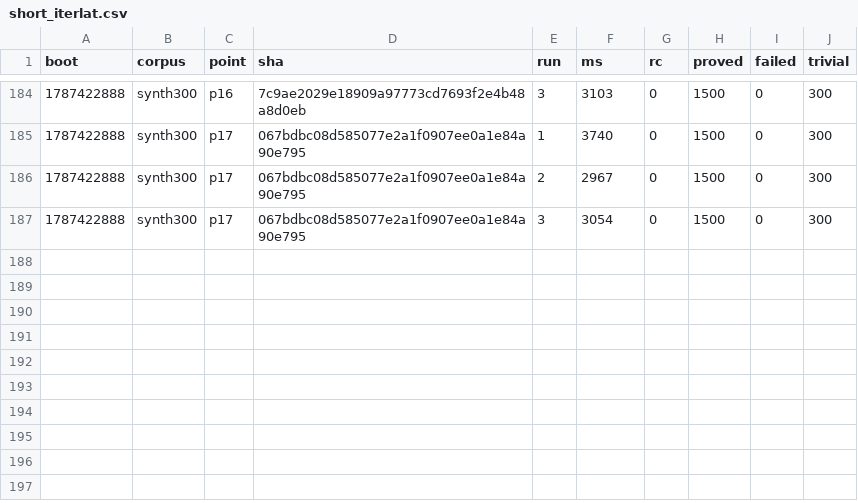
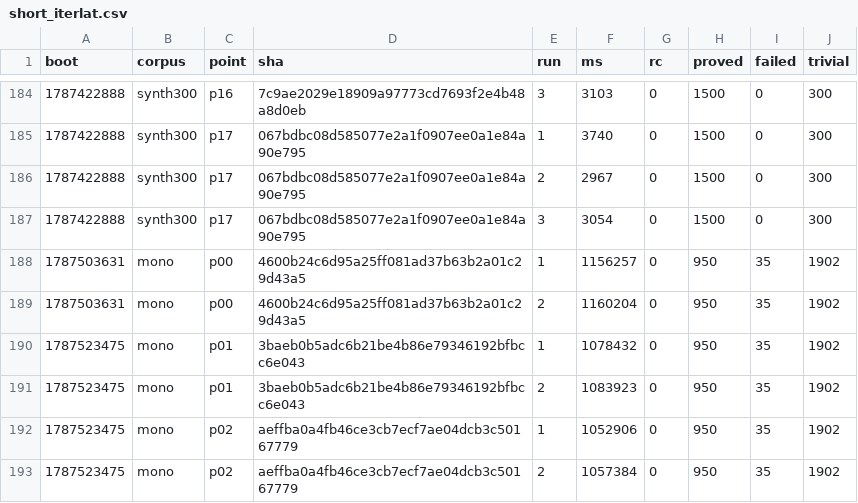
Before and after one commit to wkirschenmann/tlapm, a CSV file: doc/perf/short/short_iterlat.csv, drawn as a sheet; only a part is shown, gaps mark what is left out; the diff names each change by its address in the sheet, - before the commit and + after, or states it on an @@ line.

```diff
--- a/doc/perf/short/short_iterlat.csv
+++ b/doc/perf/short/short_iterlat.csv
+row 188: 1787503631 | mono | p00 | 4600b24c6d95a25ff081ad37b63b2a01c29d43a5 | 1 | 1156257 | 0 | 950 | 35 | 1902
+row 189: 1787503631 | mono | p00 | 4600b24c6d95a25ff081ad37b63b2a01c29d43a5 | 2 | 1160204 | 0 | 950 | 35 | 1902
+row 190: 1787523475 | mono | p01 | 3baeb0b5adc6b21be4b86e79346192bfbcc6e043 | 1 | 1078432 | 0 | 950 | 35 | 1902
+row 191: 1787523475 | mono | p01 | 3baeb0b5adc6b21be4b86e79346192bfbcc6e043 | 2 | 1083923 | 0 | 950 | 35 | 1902
+row 192: 1787523475 | mono | p02 | aeffba0a4fb46ce3cb7ecf7ae04dcb3c50167779 | 1 | 1052906 | 0 | 950 | 35 | 1902
+row 193: 1787523475 | mono | p02 | aeffba0a4fb46ce3cb7ecf7ae04dcb3c50167779 | 2 | 1057384 | 0 | 950 | 35 | 1902
```
Also changed, not shown: 1 other file.
